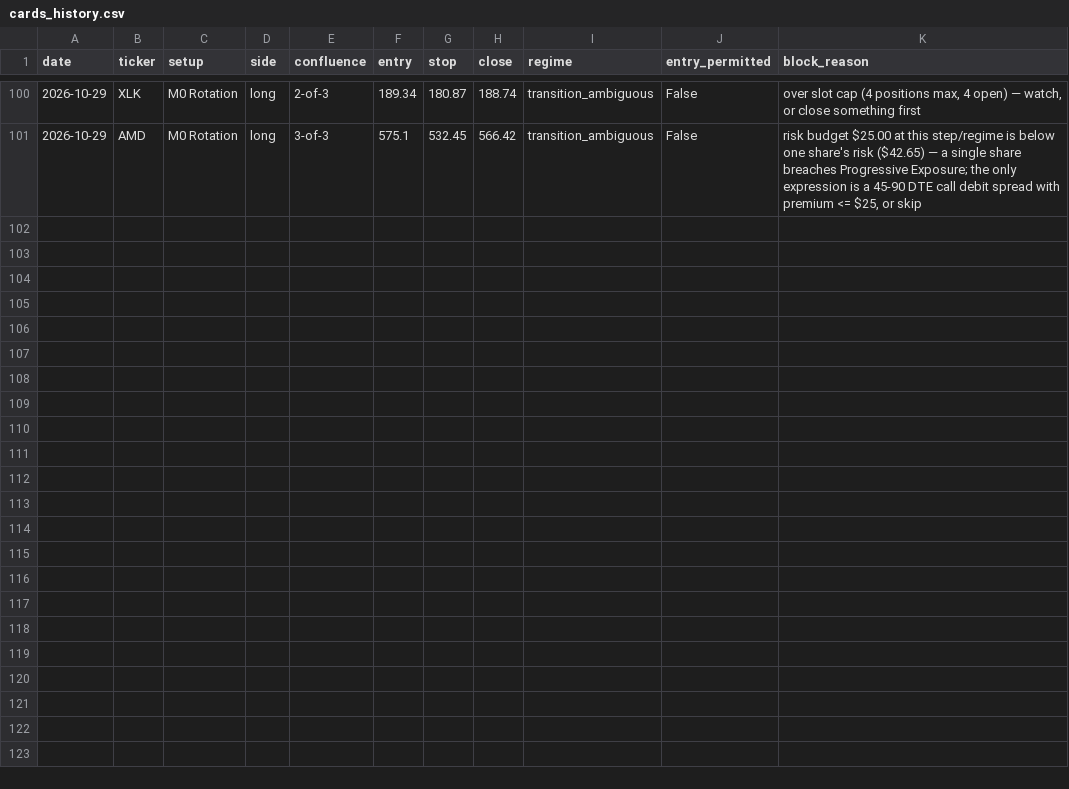
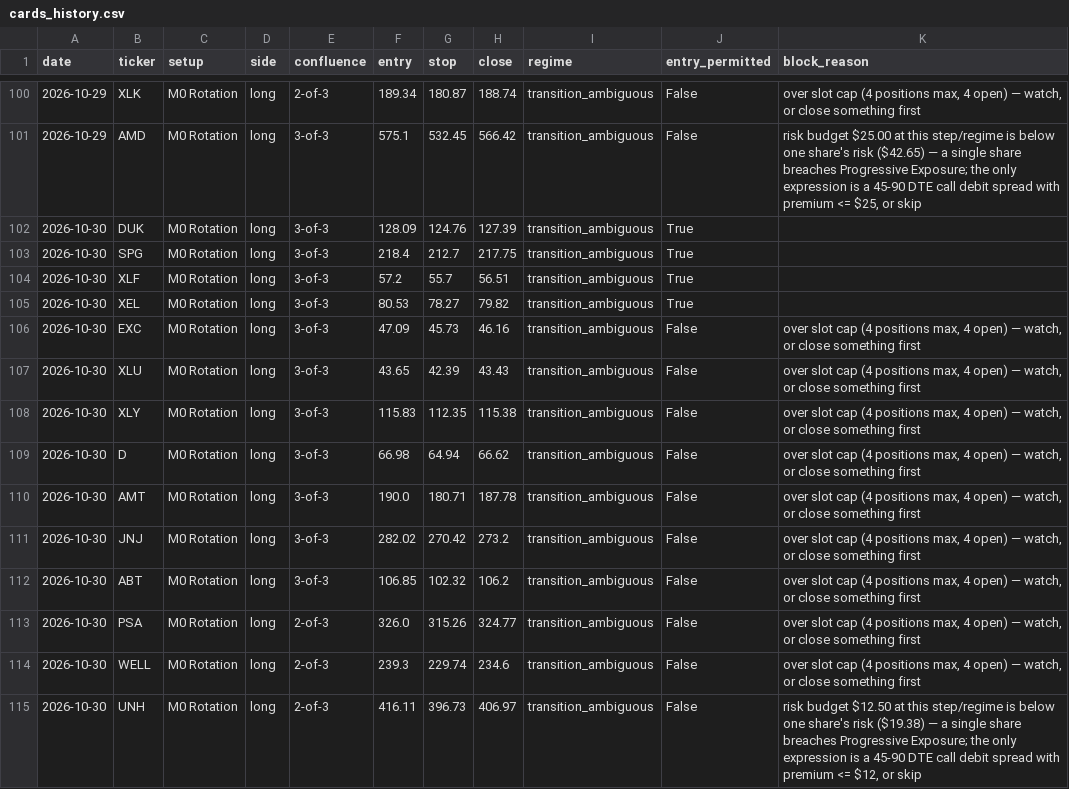
Before and after one commit to timothylundeen2008-web/Portfolio-Tracker, a CSV file: logs/swing/cards_history.csv, drawn as a sheet; only a part is shown, gaps mark what is left out; the diff names each change by its address in the sheet, - before the commit and + after, or states it on an @@ line.

```diff
--- a/logs/swing/cards_history.csv
+++ b/logs/swing/cards_history.csv
+row 102: 2026-10-30 | DUK | M0 Rotation | long | 3-of-3 | 128.09 | 124.76 | 127.39 | transition_ambiguous | True
+row 103: 2026-10-30 | SPG | M0 Rotation | long | 3-of-3 | 218.4 | 212.7 | 217.75 | transition_ambiguous | True
+row 104: 2026-10-30 | XLF | M0 Rotation | long | 3-of-3 | 57.2 | 55.7 | 56.51 | transition_ambiguous | True
+row 105: 2026-10-30 | XEL | M0 Rotation | long | 3-of-3 | 80.53 | 78.27 | 79.82 | transition_ambiguous | True
+row 106: 2026-10-30 | EXC | M0 Rotation | long | 3-of-3 | 47.09 | 45.73 | 46.16 | transition_ambiguous | False | over slot cap (4 positions max, 4 open) — watch, or close something first
+row 107: 2026-10-30 | XLU | M0 Rotation | long | 3-of-3 | 43.65 | 42.39 | 43.43 | transition_ambiguous | False | over slot cap (4 positions max, 4 open) — watch, or close something first
+row 108: 2026-10-30 | XLY | M0 Rotation | long | 3-of-3 | 115.83 | 112.35 | 115.38 | transition_ambiguous | False | over slot cap (4 positions max, 4 open) — watch, or close something first
+row 109: 2026-10-30 | D | M0 Rotation | long | 3-of-3 | 66.98 | 64.94 | 66.62 | transition_ambiguous | False | over slot cap (4 positions max, 4 open) — watch, or close something first
+row 110: 2026-10-30 | AMT | M0 Rotation | long | 3-of-3 | 190.0 | 180.71 | 187.78 | transition_ambiguous | False | over slot cap (4 positions max, 4 open) — watch, or close something first
+row 111: 2026-10-30 | JNJ | M0 Rotation | long | 3-of-3 | 282.02 | 270.42 | 273.2 | transition_ambiguous | False | over slot cap (4 positions max, 4 open) — watch, or close something first
+row 112: 2026-10-30 | ABT | M0 Rotation | long | 3-of-3 | 106.85 | 102.32 | 106.2 | transition_ambiguous | False | over slot cap (4 positions max, 4 open) — watch, or close something first
+row 113: 2026-10-30 | PSA | M0 Rotation | long | 2-of-3 | 326.0 | 315.26 | 324.77 | transition_ambiguous | False | over slot cap (4 positions max, 4 open) — watch, or close something first
+row 114: 2026-10-30 | WELL | M0 Rotation | long | 2-of-3 | 239.3 | 229.74 | 234.6 | transition_ambiguous | False | over slot cap (4 positions max, 4 open) — watch, or close something first
+row 115: 2026-10-30 | UNH | M0 Rotation | long | 2-of-3 | 416.11 | 396.73 | 406.97 | transition_ambiguous | False | risk budget $12.50 at this step/regime is below one share's risk ($19.38) — a single share breaches Progressive Exposure; the only expression is a 45-90 DTE call debit spread with premium <= $12, or skip
```
Also changed, not shown: 3 other files.
